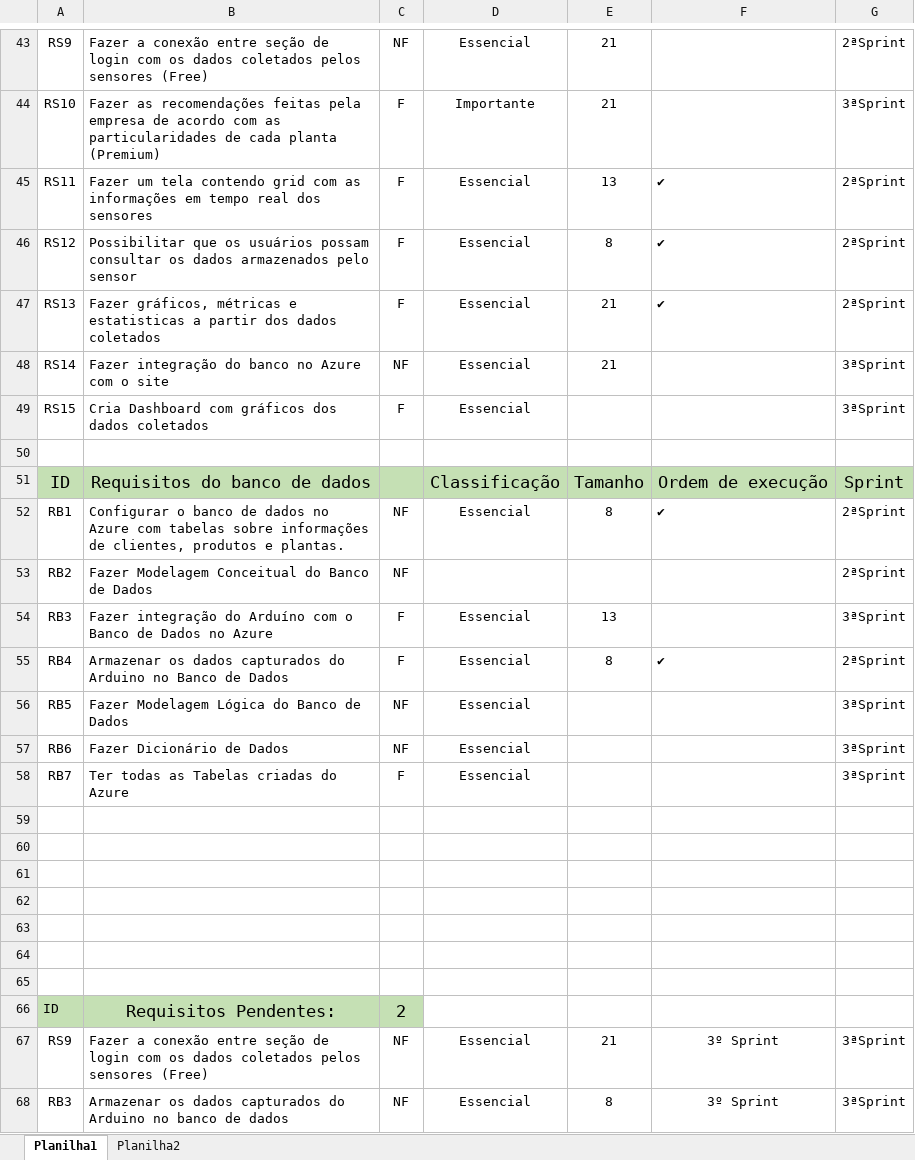
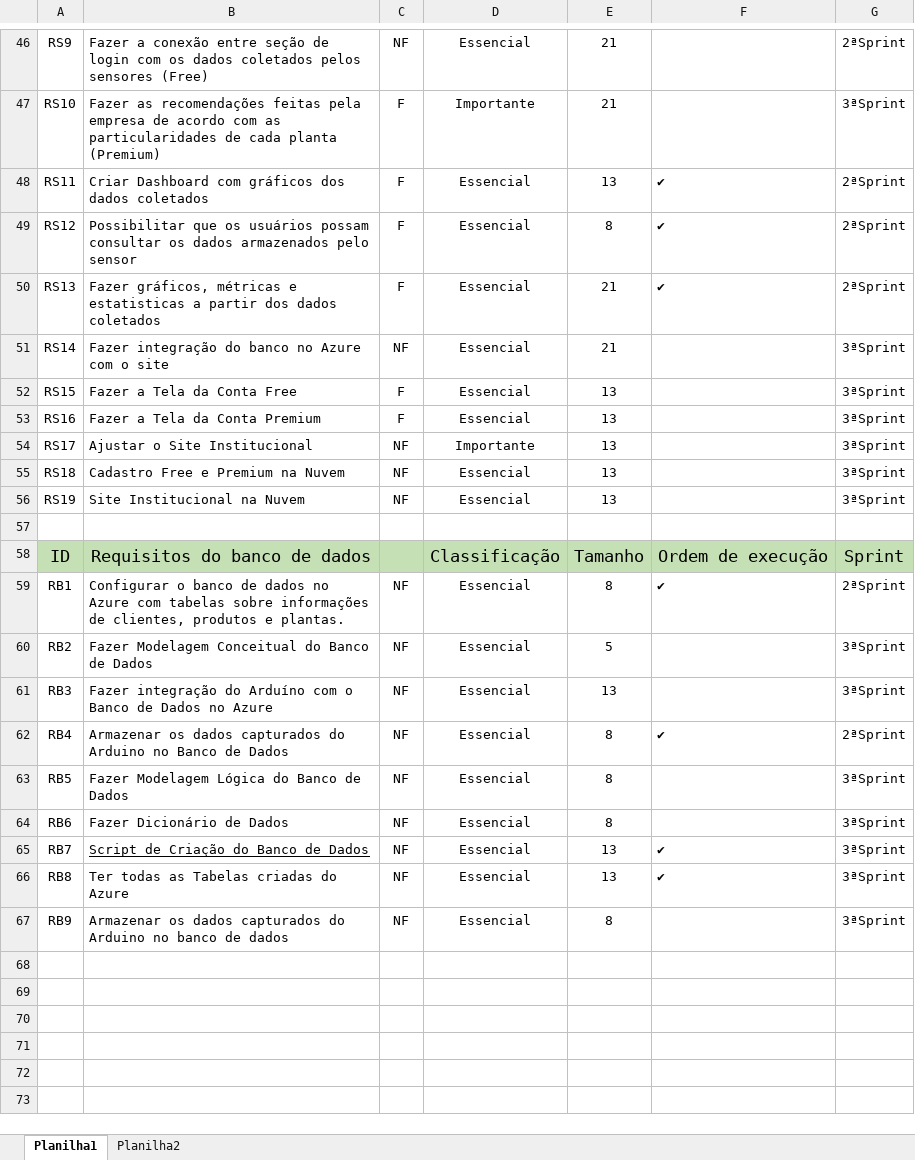
Before and after one commit to carinadidomenico/Plant.ai, an Excel workbook: Documentação/Backlog/Backlog.xlsx, sheet Planilha1, drawn as a sheet; only a part is shown, gaps mark what is left out; values as stored, in another font and other column widths than the file's, no borders; removed rows and columns are numbered as before the commit, all else as after; the diff covers the shown part only; the diff names each change by its address in the sheet, - before the commit and + after, or states it on an @@ line.

```diff
--- a/Documentação/Backlog/Backlog.xlsx (sheet Planilha1)
+++ b/Documentação/Backlog/Backlog.xlsx (sheet Planilha1)
-B48: Fazer um tela contendo grid com as informações em tempo real dos sensores
+B48: Criar Dashboard com gráficos dos dados coletados
-B52: Cria Dashboard com gráficos dos dados coletados
+B52: Fazer a Tela da Conta Free
-E52: (empty)
+E52: 13
+row 53: RS16 | Fazer a Tela da Conta Premium | F | Essencial | 13 |  | 3ªSprint
+row 54: RS17 | Ajustar o Site Institucional | NF | Importante | 13 |  | 3ªSprint
+row 55: RS18 | Cadastro Free e Premium na Nuvem | NF | Essencial | 13 |  | 3ªSprint
+row 56: RS19 | Site Institucional na Nuvem | NF | Essencial | 13 |  | 3ªSprint
-D60: (empty)
+D60: Essencial
-E60: (empty)
+E60: 5
-G60: 2ªSprint
+G60: 3ªSprint
-C61:C62: F
+C61:C62: NF
-E63:E64: (empty)
+E63:E64: 8
+row 65: RB7 | Script de Criação do Banco de Dados | NF | Essencial | 13 | ✔ | 3ªSprint
-A66: RB7
+A66: RB8
-C66: F
+C66: NF
-E66: (empty)
+E66: 13
-F66: (empty)
+F66: ✔
-row 59: (empty)
-row 60: (empty)
-row 61: (empty)
-row 62: (empty)
-row 63: (empty)
-row 64: (empty)
-row 65: (empty)
-row 66: ID | Requisitos Pendentes: | 2
-row 67: RS9 | Fazer a conexão entre seção de login com os dados coletados pelos sensores (Free) | NF | Essencial | 21 | 3º Sprint | 3ªSprint
-A67: RB3
+A67: RB9
-F67: 3º Sprint
+F67: (empty)
```
Also changed, not shown: 4 added rows, 1 removed row, 16 edited cells and cell formats elsewhere in this sheet, Documentação/Backlog/Sprint-Backlog.xlsx.
